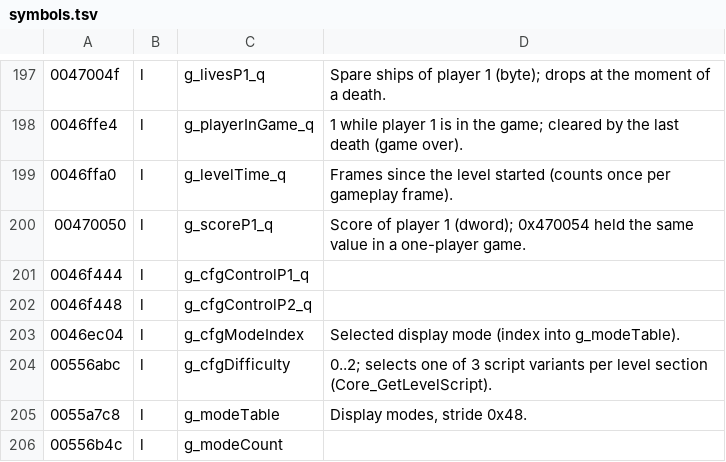
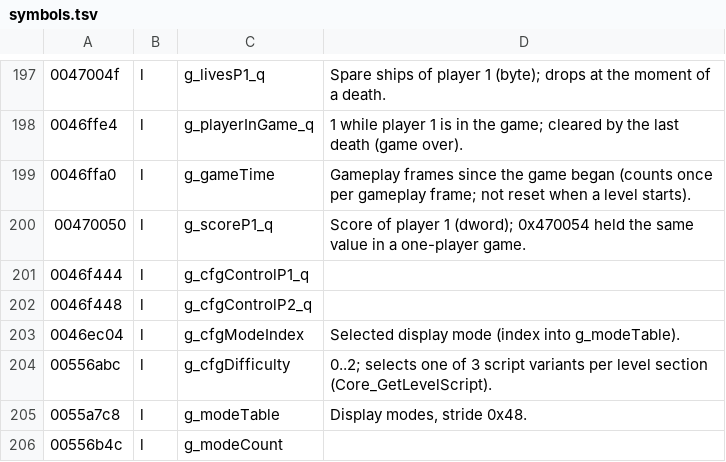
Before and after one commit to szymor/astro-assembler-re, a TSV file: re/symbols.tsv, drawn as a sheet; only a part is shown, gaps mark what is left out.

```diff
--- a/re/symbols.tsv
+++ b/re/symbols.tsv
@@ -198,3 +198,3 @@
 0046ffe4	l	g_playerInGame_q	1 while player 1 is in the game; cleared by the last death (game over).
-0046ffa0	l	g_levelTime_q	Frames since the level started (counts once per gameplay frame).
+0046ffa0	l	g_gameTime	Gameplay frames since the game began (counts once per gameplay frame; not reset when a level starts).
 00470050	l	g_scoreP1_q	Score of player 1 (dword); 0x470054 held the same value in a one-player game.
```
Also changed, not shown: 18 other files.
